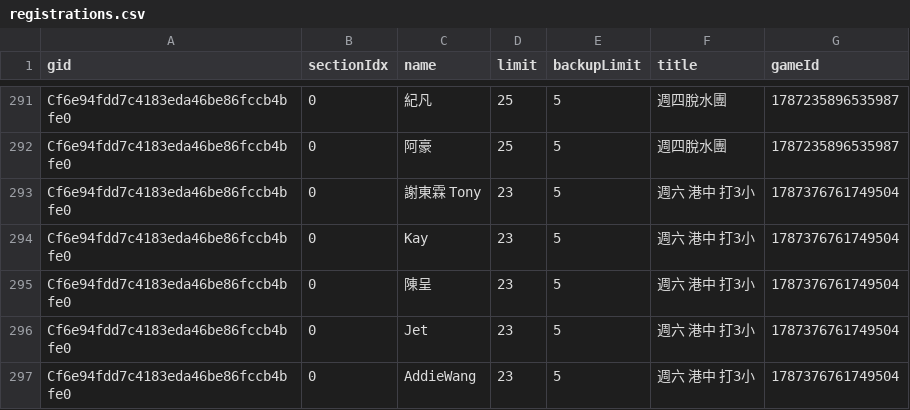
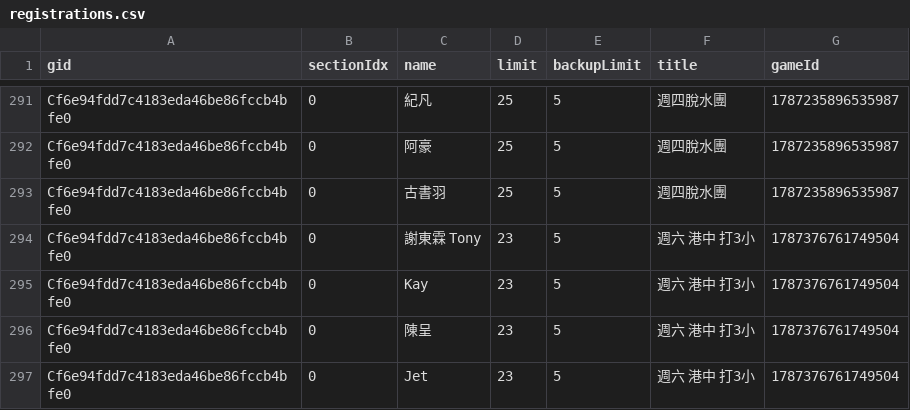
Before and after one commit to BSTony/TonysBadmintonGroup, a CSV file: data/registrations.csv, drawn as a sheet; only a part is shown, gaps mark what is left out; the shorter side is filled out with more unchanged rows.

Commit message:
Update current list snapshot: 週四脫水團

```diff
--- a/data/registrations.csv
+++ b/data/registrations.csv
@@ -292,2 +292,3 @@ Cf6e94fdd7c4183eda46be86fccb4bfe0,0,紀凡,25,5,週四脫水團,1787235896535987
 Cf6e94fdd7c4183eda46be86fccb4bfe0,0,阿豪,25,5,週四脫水團,1787235896535987
+Cf6e94fdd7c4183eda46be86fccb4bfe0,0,古書羽,25,5,週四脫水團,1787235896535987
 Cf6e94fdd7c4183eda46be86fccb4bfe0,0,謝東霖 Tony,23,5,週六 港中 打3小,1787376761749504
```
